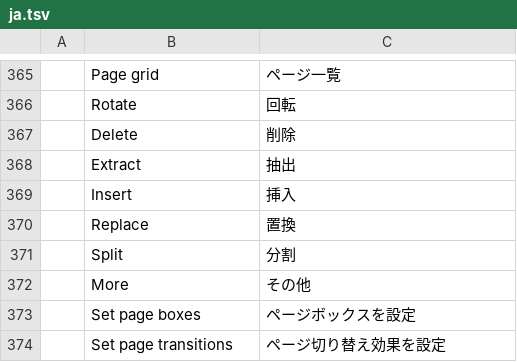
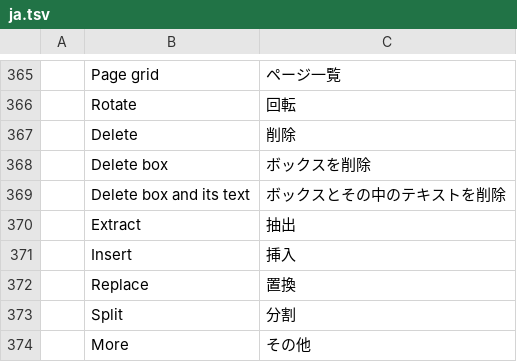
Before and after one commit to caaioh1/pdfcraft-rs, a TSV file: crates/ui-egui/src/i18n/ja.tsv, drawn as a sheet; only a part is shown, gaps mark what is left out; the shorter side is filled out with more unchanged rows; the diff names each change by its address in the sheet, - before the commit and + after, or states it on an @@ line.

```diff
--- a/crates/ui-egui/src/i18n/ja.tsv
+++ b/crates/ui-egui/src/i18n/ja.tsv
+row 368:  | Delete box | ボックスを削除
+row 369:  | Delete box and its text | ボックスとその中のテキストを削除
```
Also changed, not shown: crates/ui-egui/src/i18n/bg.tsv, crates/ui-egui/src/i18n/el.tsv, 35 other files.
